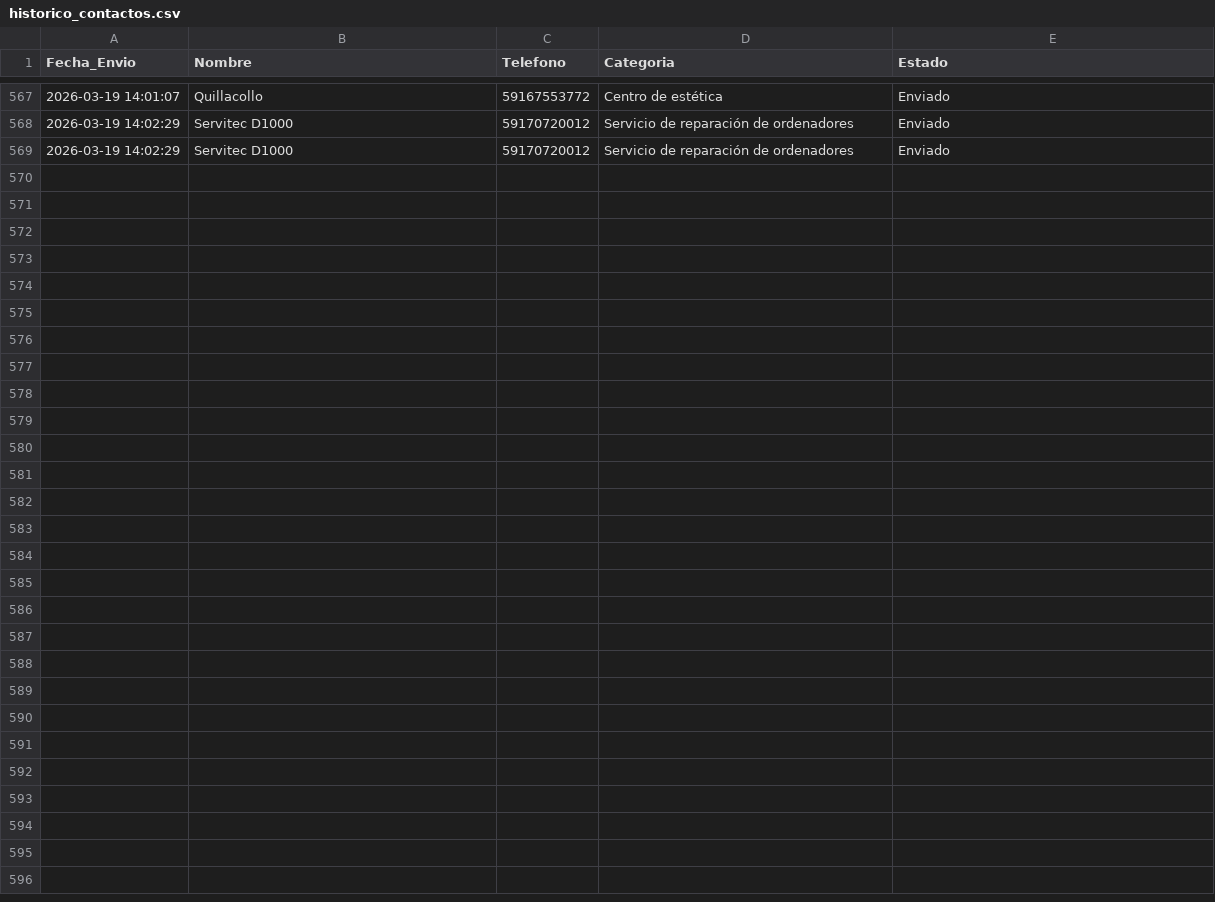
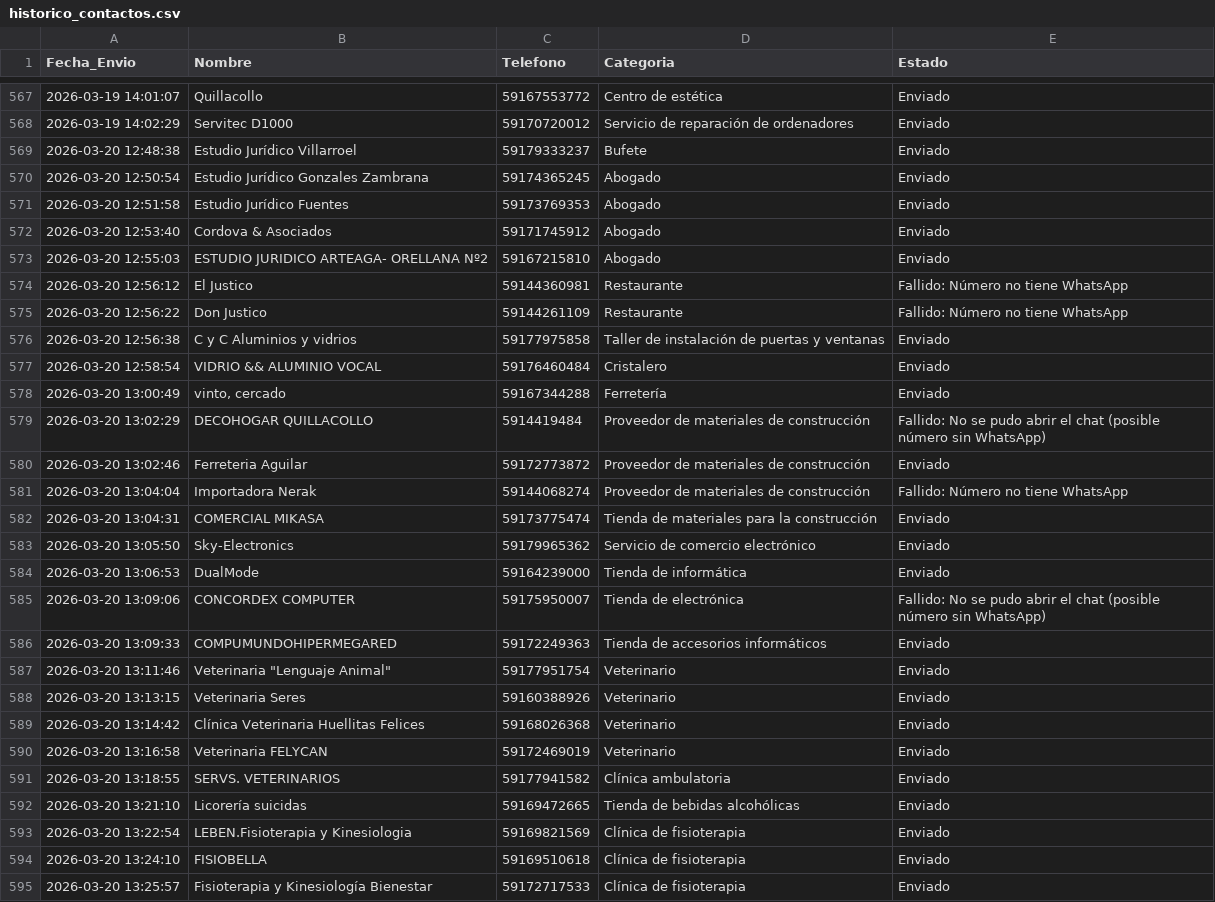
Before and after one commit to W1ll14m-pixel/Negocios-sin-web, a CSV file: historico_contactos.csv, drawn as a sheet; only a part is shown, gaps mark what is left out.

```diff
--- a/historico_contactos.csv
+++ b/historico_contactos.csv
@@ -568,2 +568,28 @@
 2026-03-19 14:02:29,Servitec D1000,59170720012,Servicio de reparación de ordenadores,Enviado
-2026-03-19 14:02:29,Servitec D1000,59170720012,Servicio de reparación de ordenadores,Enviado
+2026-03-20 12:48:38,Estudio Jurídico Villarroel,59179333237,Bufete,Enviado
+2026-03-20 12:50:54,Estudio Jurídico Gonzales Zambrana,59174365245,Abogado,Enviado
+2026-03-20 12:51:58,Estudio Jurídico Fuentes,59173769353,Abogado,Enviado
+2026-03-20 12:53:40,Cordova & Asociados,59171745912,Abogado,Enviado
+2026-03-20 12:55:03,ESTUDIO JURIDICO ARTEAGA- ORELLANA Nº2,59167215810,Abogado,Enviado
+2026-03-20 12:56:12,El Justico,59144360981,Restaurante,Fallido: Número no tiene WhatsApp
+2026-03-20 12:56:22,Don Justico,59144261109,Restaurante,Fallido: Número no tiene WhatsApp
+2026-03-20 12:56:38,C y C Aluminios y vidrios,59177975858,Taller de instalación de puertas y ventanas,Enviado
+2026-03-20 12:58:54,VIDRIO && ALUMINIO VOCAL,59176460484,Cristalero,Enviado
+2026-03-20 13:00:49,"vinto, cercado",59167344288,Ferretería,Enviado
+2026-03-20 13:02:29,DECOHOGAR QUILLACOLLO,5914419484,Proveedor de materiales de construcción,Fallido: No se pudo abrir el chat (posible número sin WhatsApp)
+2026-03-20 13:02:46,Ferreteria Aguilar,59172773872,Proveedor de materiales de construcción,Enviado
+2026-03-20 13:04:04,Importadora Nerak,59144068274,Proveedor de materiales de construcción,Fallido: Número no tiene WhatsApp
+2026-03-20 13:04:31,COMERCIAL MIKASA,59173775474,Tienda de materiales para la construcción,Enviado
+2026-03-20 13:05:50,Sky-Electronics,59179965362,Servicio de comercio electrónico,Enviado
+2026-03-20 13:06:53,DualMode,59164239000,Tienda de informática,Enviado
+2026-03-20 13:09:06,CONCORDEX COMPUTER,59175950007,Tienda de electrónica,Fallido: No se pudo abrir el chat (posible número sin WhatsApp)
+2026-03-20 13:09:33,COMPUMUNDOHIPERMEGARED,59172249363,Tienda de accesorios informáticos,Enviado
+2026-03-20 13:11:46,"Veterinaria ""Lenguaje Animal""",59177951754,Veterinario,Enviado
+2026-03-20 13:13:15,Veterinaria Seres,59160388926,Veterinario,Enviado
+2026-03-20 13:14:42,Clínica Veterinaria Huellitas Felices,59168026368,Veterinario,Enviado
+2026-03-20 13:16:58,Veterinaria FELYCAN,59172469019,Veterinario,Enviado
+2026-03-20 13:18:55,SERVS. VETERINARIOS,59177941582,Clínica ambulatoria,Enviado
+2026-03-20 13:21:10,Licorería suicidas,59169472665,Tienda de bebidas alcohólicas,Enviado
+2026-03-20 13:22:54,LEBEN.Fisioterapia y Kinesiologia,59169821569,Clínica de fisioterapia,Enviado
+2026-03-20 13:24:10,FISIOBELLA,59169510618,Clínica de fisioterapia,Enviado
+2026-03-20 13:25:57,Fisioterapia y Kinesiología Bienestar,59172717533,Clínica de fisioterapia,Enviado
```
Also changed, not shown: categorias_buscadas.csv, contactados.csv.
